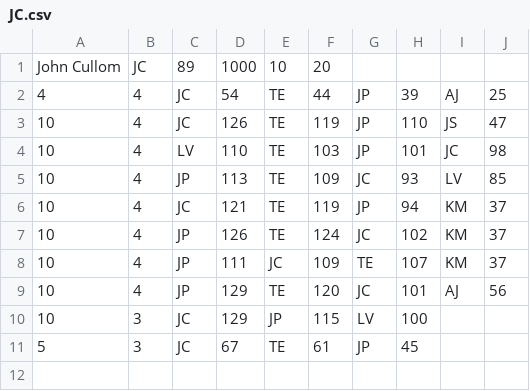
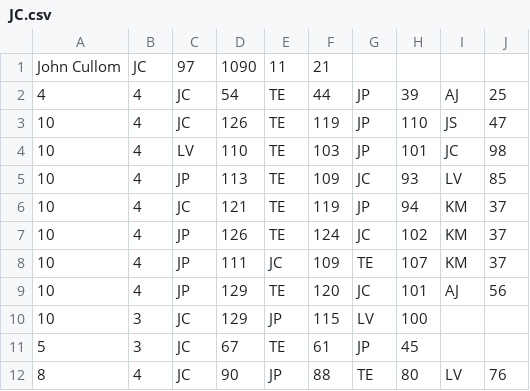
Before and after one commit to JohnCul/MarioKart, a CSV file: PlayerData/JC.csv, drawn as a sheet.

```diff
--- a/PlayerData/JC.csv
+++ b/PlayerData/JC.csv
@@ -1,2 +1,2 @@
-John Cullom,JC,89,1000,10,20
+John Cullom,JC,97,1090,11,21
 4,4,JC,54,TE,44,JP,39,AJ,25
@@ -11 +11,2 @@ John Cullom,JC,89,1000,10,20
 5,3,JC,67,TE,61,JP,45
+8,4,JC,90,JP,88,TE,80,LV,76
```
Also changed, not shown: PlayerData/JP.csv, PlayerData/TE.csv, 3 other files.
